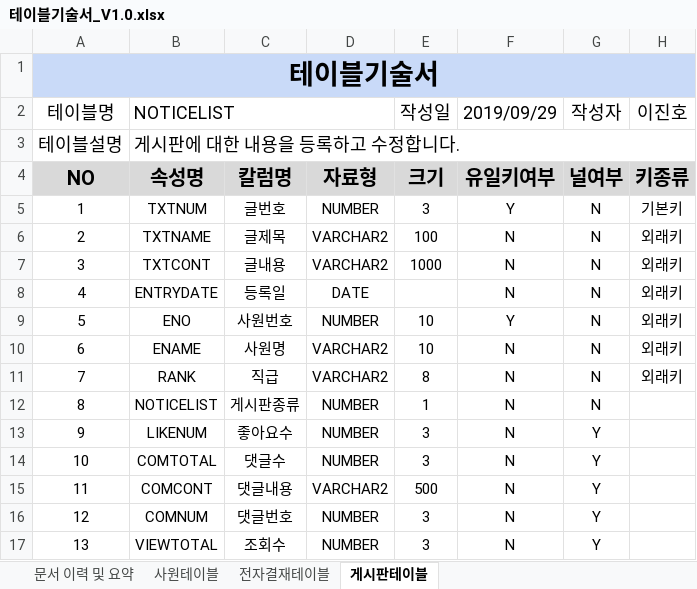
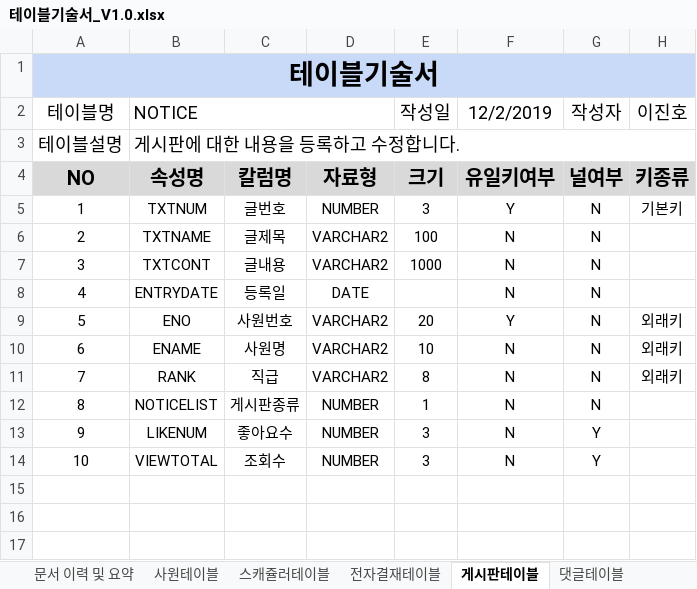
Before and after one commit to soulluna/-6th-_cosmo_1th_group, an Excel workbook: 작업완료포트폴리오/8. 테이블기술서/테이블기술서_V1.0.xlsx, sheet 게시판테이블, drawn as a sheet; values as stored, in another font and other column widths than the file's, no borders; charts and pictures not drawn; removed rows and columns are numbered as before the commit, all else as after; the diff names each change by its address in the sheet, - before the commit and + after, or states it on an @@ line.

```diff
--- a/작업완료포트폴리오/8. 테이블기술서/테이블기술서_V1.0.xlsx (sheet 게시판테이블)
+++ b/작업완료포트폴리오/8. 테이블기술서/테이블기술서_V1.0.xlsx (sheet 게시판테이블)
+sheet tab: 스캐쥴러테이블
+sheet tab: 댓글테이블
-B2: NOTICELIST
+B2: NOTICE
-F2: 2019/09/29
+F2: 12/2/2019
-H6:H8 (이진호): 외래키
+H6:H8 (이진호): (empty)
-D9: NUMBER
+D9: VARCHAR2
-E9 (작성일): 10
+E9 (작성일): 20
-row 14: 10 | COMTOTAL | 댓글수 | NUMBER | 3 | N | Y
-row 15: 11 | COMCONT | 댓글내용 | VARCHAR2 | 500 | N | Y
-row 16: 12 | COMNUM | 댓글번호 | NUMBER | 3 | N | Y
@@ column A (테이블명) renumbered from row 14 down @@
```
Also changed, not shown: sheet 전자결재테이블, sheet 사원테이블, sheet 문서 이력 및 요약, charts or pictures, 2 other files.
